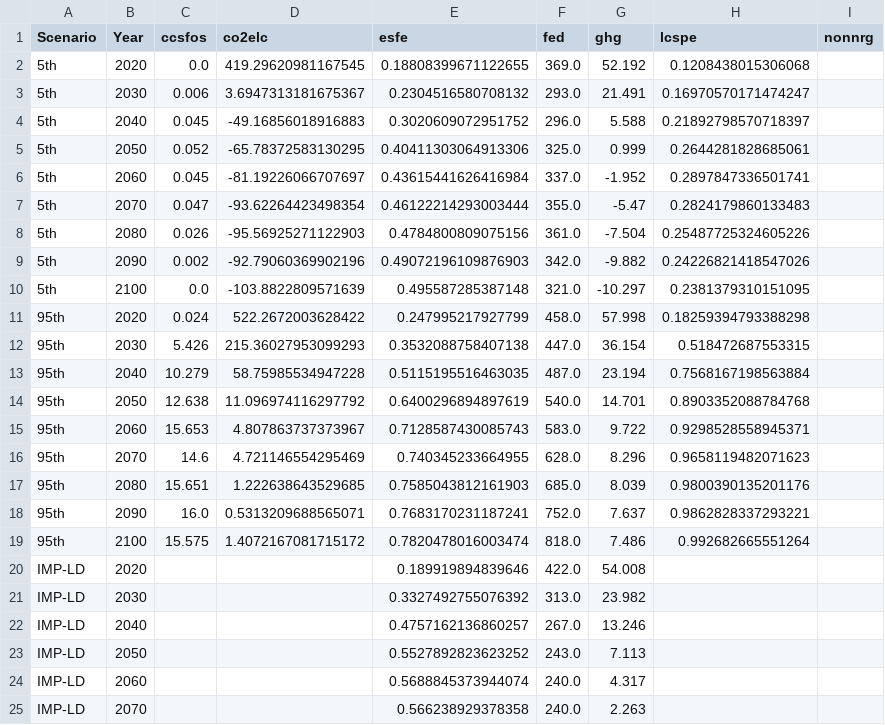
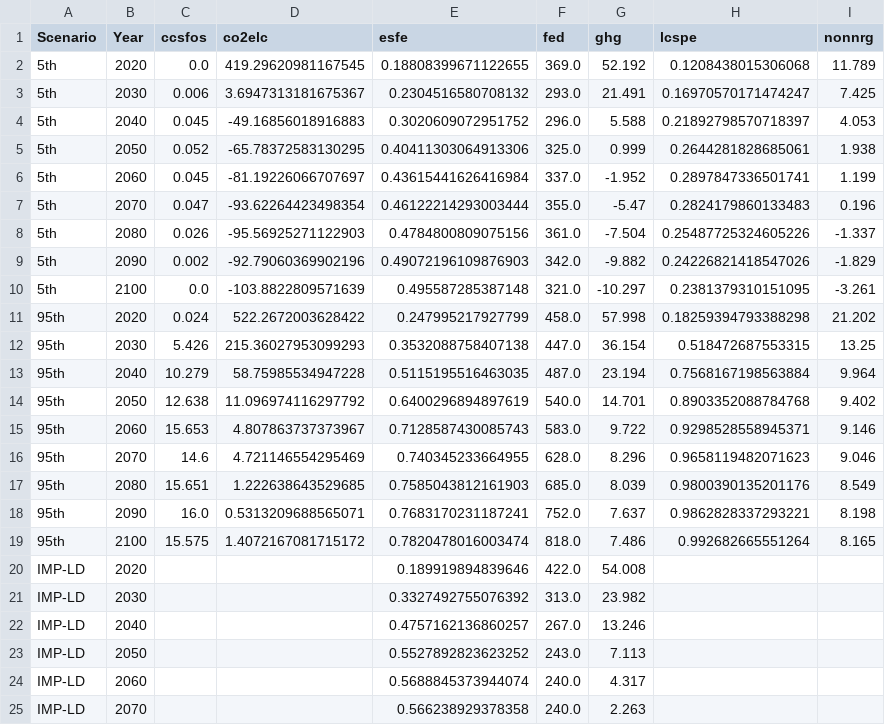
Before and after one commit to LucasDesport/AR6db_use-misuse, a CSV file: outputs/constraints.csv, drawn as a sheet; only a part is shown; the diff covers the shown part only.

```diff
--- a/outputs/constraints.csv
+++ b/outputs/constraints.csv
@@ -1,20 +1,20 @@
 Scenario,Year,ccsfos,co2elc,esfe,fed,ghg,lcspe,nonnrg
-5th,2020,0.0,419.29620981167545,0.18808399671122655,369.0,52.192,0.1208438015306068,
-5th,2030,0.006,3.6947313181675367,0.2304516580708132,293.0,21.491,0.16970570171474247,
-5th,2040,0.045,-49.16856018916883,0.3020609072951752,296.0,5.588,0.21892798570718397,
-5th,2050,0.052,-65.78372583130295,0.40411303064913306,325.0,0.999,0.2644281828685061,
-5th,2060,0.045,-81.19226066707697,0.43615441626416984,337.0,-1.952,0.2897847336501741,
-5th,2070,0.047,-93.62264423498354,0.46122214293003444,355.0,-5.47,0.2824179860133483,
-5th,2080,0.026,-95.56925271122903,0.4784800809075156,361.0,-7.504,0.25487725324605226,
-5th,2090,0.002,-92.79060369902196,0.49072196109876903,342.0,-9.882,0.24226821418547026,
-5th,2100,0.0,-103.8822809571639,0.495587285387148,321.0,-10.297,0.2381379310151095,
-95th,2020,0.024,522.2672003628422,0.247995217927799,458.0,57.998,0.18259394793388298,
-95th,2030,5.426,215.36027953099293,0.3532088758407138,447.0,36.154,0.518472687553315,
-95th,2040,10.279,58.75985534947228,0.5115195516463035,487.0,23.194,0.7568167198563884,
-95th,2050,12.638,11.096974116297792,0.6400296894897619,540.0,14.701,0.8903352088784768,
-95th,2060,15.653,4.807863737373967,0.7128587430085743,583.0,9.722,0.9298528558945371,
-95th,2070,14.6,4.721146554295469,0.740345233664955,628.0,8.296,0.9658119482071623,
-95th,2080,15.651,1.222638643529685,0.7585043812161903,685.0,8.039,0.9800390135201176,
-95th,2090,16.0,0.5313209688565071,0.7683170231187241,752.0,7.637,0.9862828337293221,
-95th,2100,15.575,1.4072167081715172,0.7820478016003474,818.0,7.486,0.992682665551264,
+5th,2020,0.0,419.29620981167545,0.18808399671122655,369.0,52.192,0.1208438015306068,11.789
+5th,2030,0.006,3.6947313181675367,0.2304516580708132,293.0,21.491,0.16970570171474247,7.425
+5th,2040,0.045,-49.16856018916883,0.3020609072951752,296.0,5.588,0.21892798570718397,4.053
+5th,2050,0.052,-65.78372583130295,0.40411303064913306,325.0,0.999,0.2644281828685061,1.938
+5th,2060,0.045,-81.19226066707697,0.43615441626416984,337.0,-1.952,0.2897847336501741,1.199
+5th,2070,0.047,-93.62264423498354,0.46122214293003444,355.0,-5.47,0.2824179860133483,0.196
+5th,2080,0.026,-95.56925271122903,0.4784800809075156,361.0,-7.504,0.25487725324605226,-1.337
+5th,2090,0.002,-92.79060369902196,0.49072196109876903,342.0,-9.882,0.24226821418547026,-1.829
+5th,2100,0.0,-103.8822809571639,0.495587285387148,321.0,-10.297,0.2381379310151095,-3.261
+95th,2020,0.024,522.2672003628422,0.247995217927799,458.0,57.998,0.18259394793388298,21.202
+95th,2030,5.426,215.36027953099293,0.3532088758407138,447.0,36.154,0.518472687553315,13.25
+95th,2040,10.279,58.75985534947228,0.5115195516463035,487.0,23.194,0.7568167198563884,9.964
+95th,2050,12.638,11.096974116297792,0.6400296894897619,540.0,14.701,0.8903352088784768,9.402
+95th,2060,15.653,4.807863737373967,0.7128587430085743,583.0,9.722,0.9298528558945371,9.146
+95th,2070,14.6,4.721146554295469,0.740345233664955,628.0,8.296,0.9658119482071623,9.046
+95th,2080,15.651,1.222638643529685,0.7585043812161903,685.0,8.039,0.9800390135201176,8.549
+95th,2090,16.0,0.5313209688565071,0.7683170231187241,752.0,7.637,0.9862828337293221,8.198
+95th,2100,15.575,1.4072167081715172,0.7820478016003474,818.0,7.486,0.992682665551264,8.165
 IMP-LD,2020,,,0.189919894839646,422.0,54.008,,
```
Also changed, not shown: 9 edited cells elsewhere in this file, outputs/tiam-fr_vs_constraints.csv, 3 other files.
